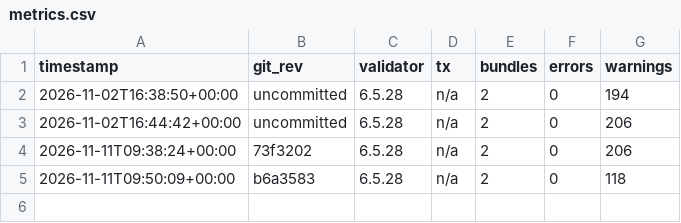
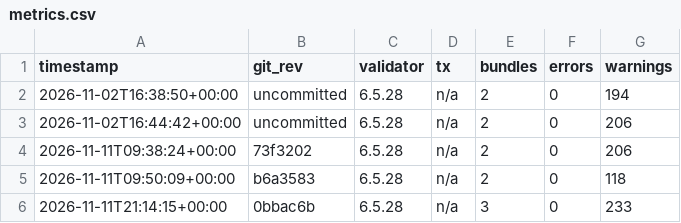
Before and after one commit to Omesh-DH/diga-epa-kit, a CSV file: research/metrics.csv, drawn as a sheet.

```diff
--- a/research/metrics.csv
+++ b/research/metrics.csv
@@ -5 +5,2 @@ timestamp,git_rev,validator,tx,bundles,errors,warnings
 2026-11-11T09:50:09+00:00,b6a3583,6.5.28,n/a,2,0,118
+2026-11-11T21:14:15+00:00,0bbac6b,6.5.28,n/a,3,0,233
```
